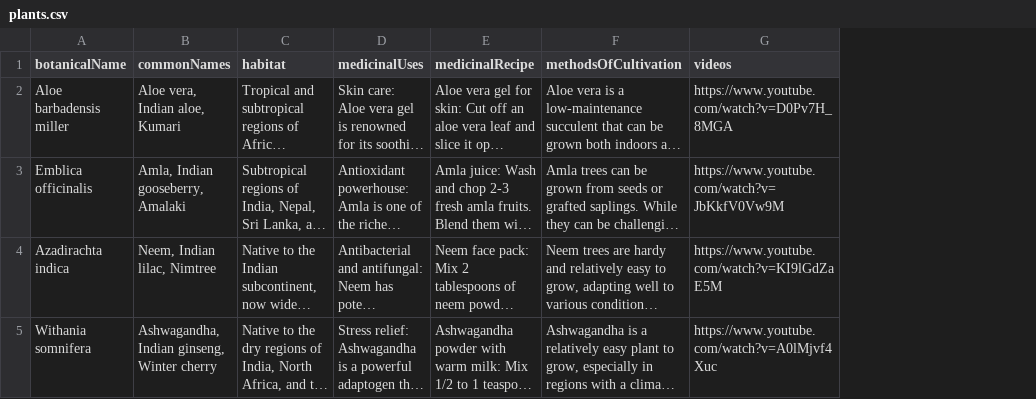
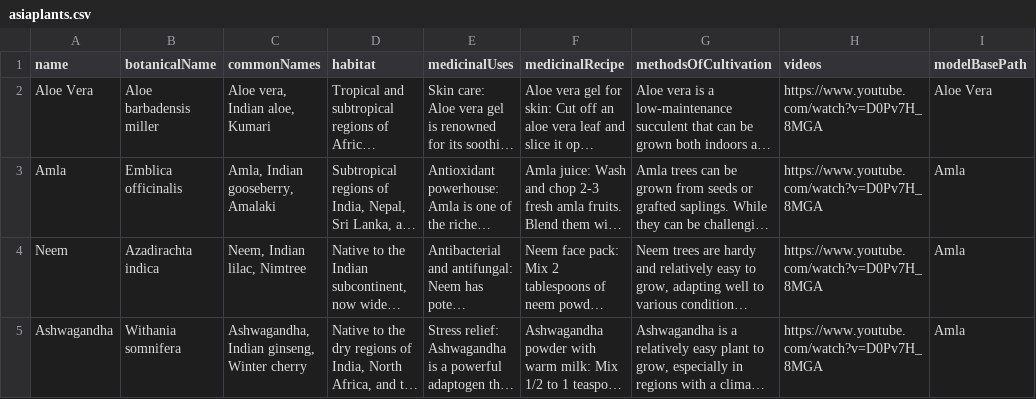
Before and after one commit to Manaswita10/Virtual-Herbal-Garden, a CSV file: data/asiaplants.csv (was data/plants.csv), drawn as a sheet; only a part is shown; long unchanged cells end in …; addresses are those after the commit; the diff covers the shown part only; the diff names each change by its address in the sheet, - before the commit and + after, or states it on an @@ line.

```diff
--- a/data/plants.csv
+++ b/data/asiaplants.csv
+column A (name), rows 2-5: Aloe Vera | Amla | Neem | Ashwagandha
+column I (modelBasePath), rows 2-5: Aloe Vera | Amla | Amla | Amla
-H3 (videos): https://www.youtube.com/watch?v=JbKkfV0Vw9M
+H3 (videos): https://www.youtube.com/watch?v=D0Pv7H_8MGA
-H4 (videos): https://www.youtube.com/watch?v=KI9lGdZaE5M
+H4 (videos): https://www.youtube.com/watch?v=D0Pv7H_8MGA
-H5 (videos): https://www.youtube.com/watch?v=A0lMjvf4Xuc
+H5 (videos): https://www.youtube.com/watch?v=D0Pv7H_8MGA
```
Also changed, not shown: 15 edited cells elsewhere in this file, 21 other files.
